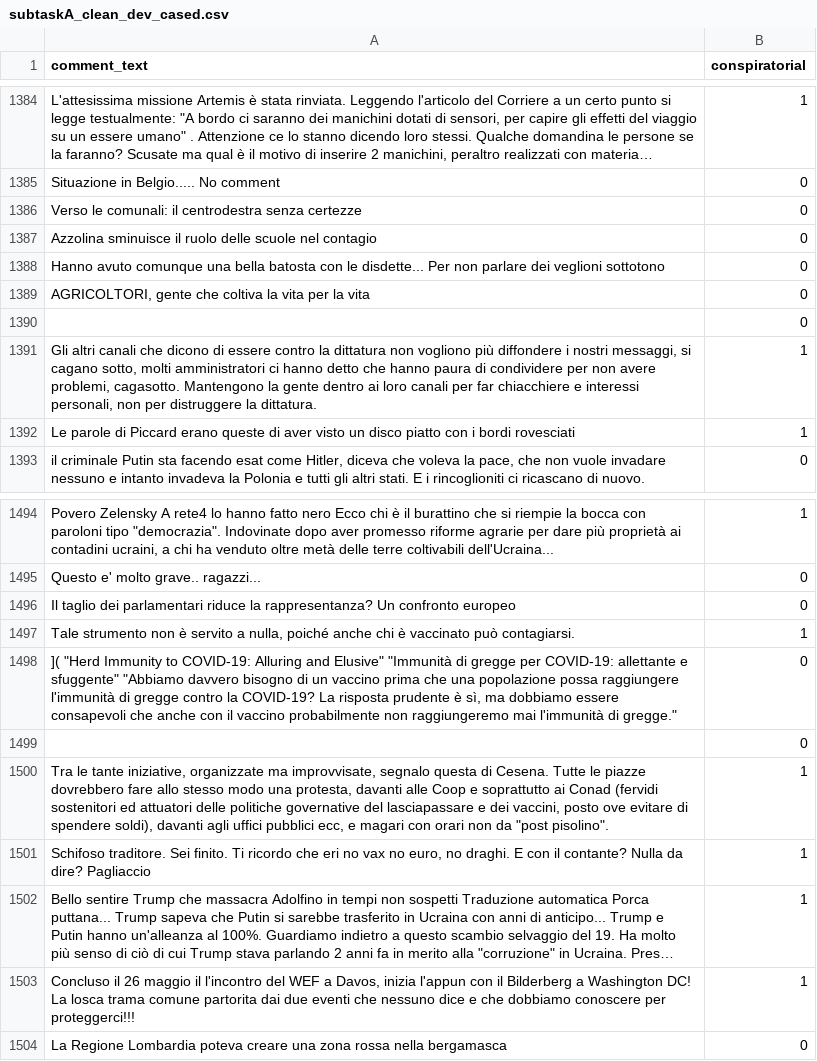
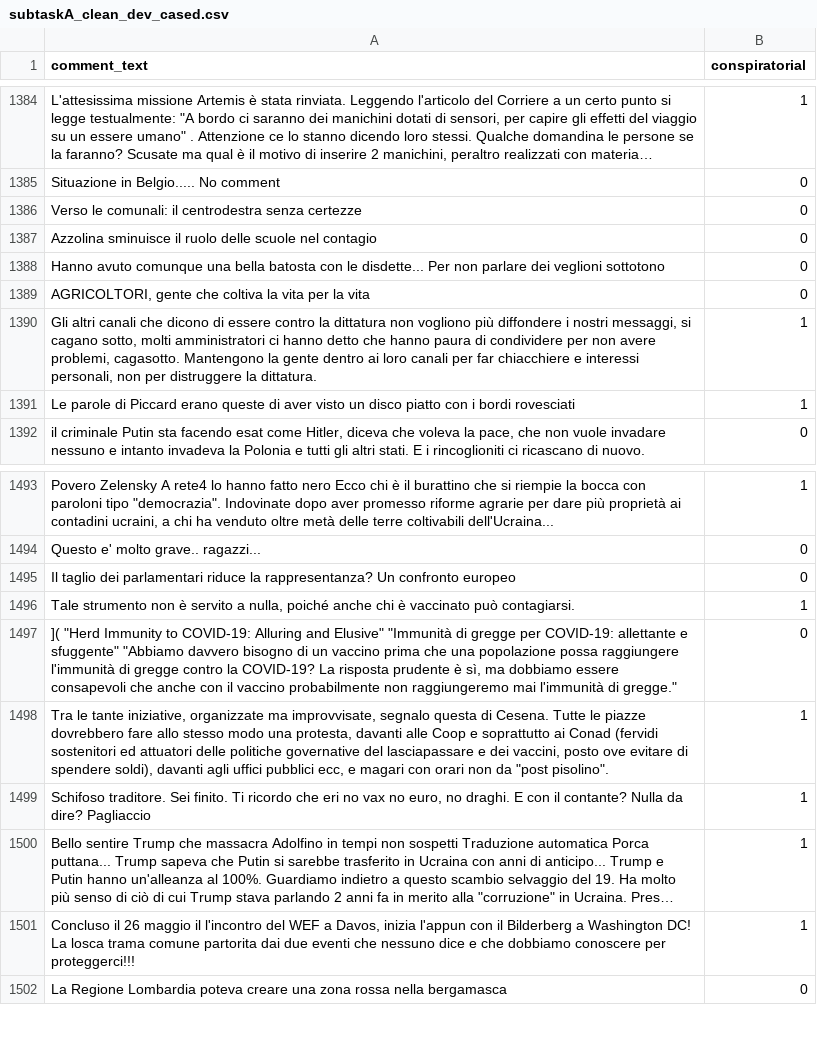
Before and after one commit to iremond/Progetto_HLT, a CSV file: dataset/subtaskA_clean_dev_cased.csv, drawn as a sheet; only a part is shown, gaps mark what is left out; long unchanged cells end in …; the diff names each change by its address in the sheet, - before the commit and + after, or states it on an @@ line.

```diff
--- a/dataset/subtaskA_clean_dev_cased.csv
+++ b/dataset/subtaskA_clean_dev_cased.csv
-row 1390:  | 0
-row 1499:  | 0
```
Also changed, not shown: 4 other files.
